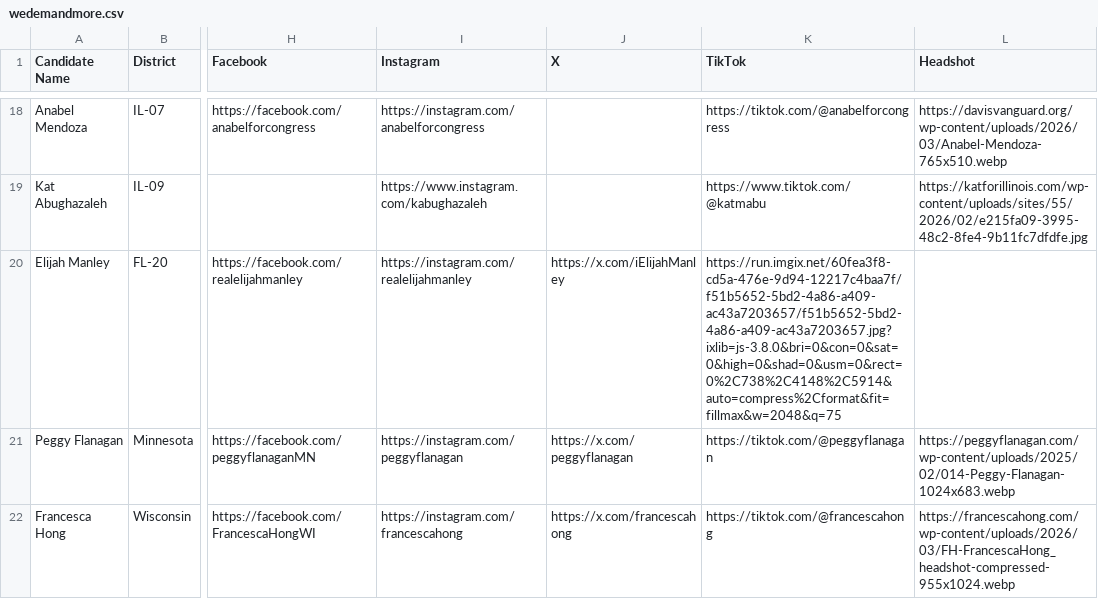
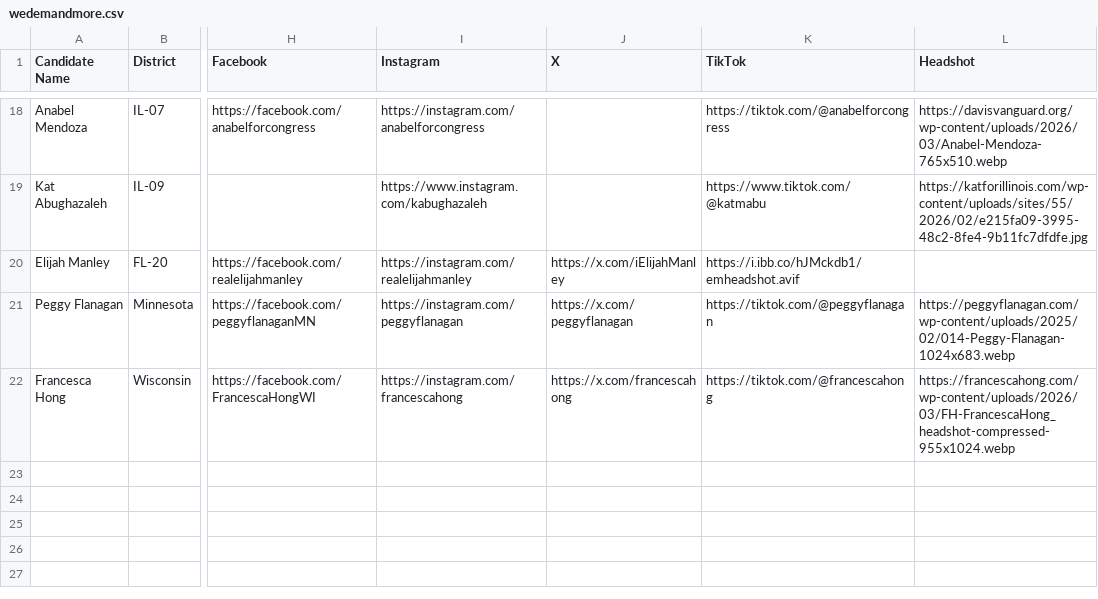
Before and after one commit to genzforchange/website, a CSV file: wedemandmore.csv, drawn as a sheet; only a part is shown, gaps mark what is left out; the diff names each change by its address in the sheet, - before the commit and + after, or states it on an @@ line.

Commit message:
Git commit prior to merge

```diff
--- a/wedemandmore.csv
+++ b/wedemandmore.csv
-K20 (TikTok): https://run.imgix.net/60fea3f8-cd5a-476e-9d94-12217c4baa7f/f51b5652-5bd2-4a86-a409-ac43a7203657/f51b5652-5bd2-4a86-a409-ac43a7203657.jpg?ixlib=js-3.8.0&bri=0&con=0&sat=0&high=0&shad=0&usm=0&rect=0%2C738%2C4148%2C5914&auto=compress%2Cformat&fit=fillmax&w=2048&q=75
+K20 (TikTok): https://i.ibb.co/hJMckdb1/emheadshot.avif
```
